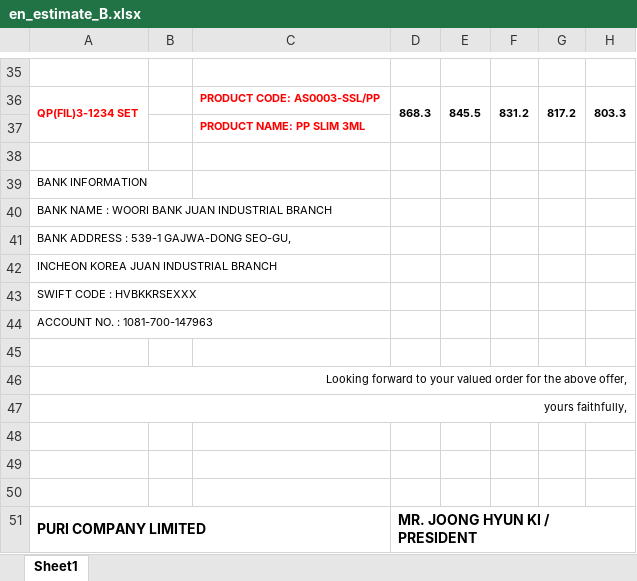
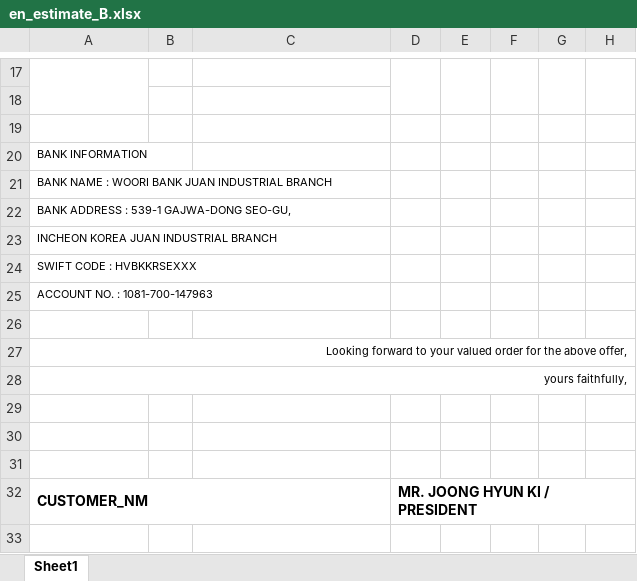
Before and after one commit to ereasoft/YSN2017, an Excel workbook: Content/en_estimate_B.xlsx, sheet Sheet1, drawn as a sheet; only a part is shown, gaps mark what is left out; values as stored, in another font and other column widths than the file's, no borders; charts and pictures not drawn; removed rows and columns are numbered as before the commit, all else as after; the diff covers the shown part only; the diff names each change by its address in the sheet, - before the commit and + after, or states it on an @@ line.

```diff
--- a/Content/en_estimate_B.xlsx (sheet Sheet1)
+++ b/Content/en_estimate_B.xlsx (sheet Sheet1)
+A17:A18 merged
+D17:D18 merged
+E17:E18 merged
+F17:F18 merged
+G17:G18 merged
+H17:H18 merged
-row 18: QP(FIL)3-1234 SET |  | PRODUCT CODE: AS0003-SSL/PP | 868.3 | 845.5 | 831.2 | 817.2 | 803.3
+row 18: (empty)
-A36:A37 merged
-D36:D37 merged
-E36:E37 merged
-F36:F37 merged
-G36:G37 merged
-H36:H37 merged
-row 37:  |  | PRODUCT NAME: PP SLIM 3ML
-A32: PURI COMPANY LIMITED
+A32: CUSTOMER_NM
```
Also changed, not shown: 2 added rows and 20 removed rows elsewhere in this sheet, charts or pictures, Content/en_estimate_A.xlsx, 5 other files.
